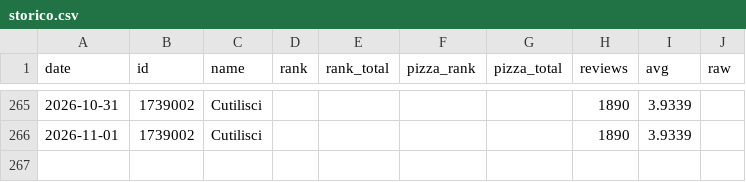
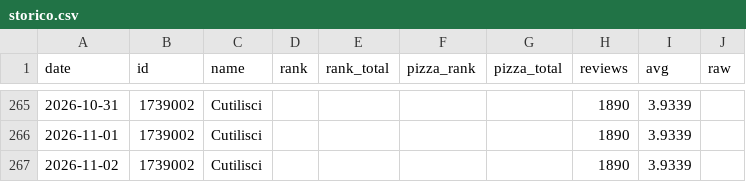
Before and after one commit to momit04/Cutilisci, a CSV file: storico.csv, drawn as a sheet; only a part is shown, gaps mark what is left out.

```diff
--- a/storico.csv
+++ b/storico.csv
@@ -266 +266,2 @@ date,id,name,rank,rank_total,pizza_rank,pizza_total,reviews,avg,raw
 2026-11-01,1739002,Cutilisci,,,,,1890,3.9339,
+2026-11-02,1739002,Cutilisci,,,,,1890,3.9339,
```
Also changed, not shown: 2 other files.
